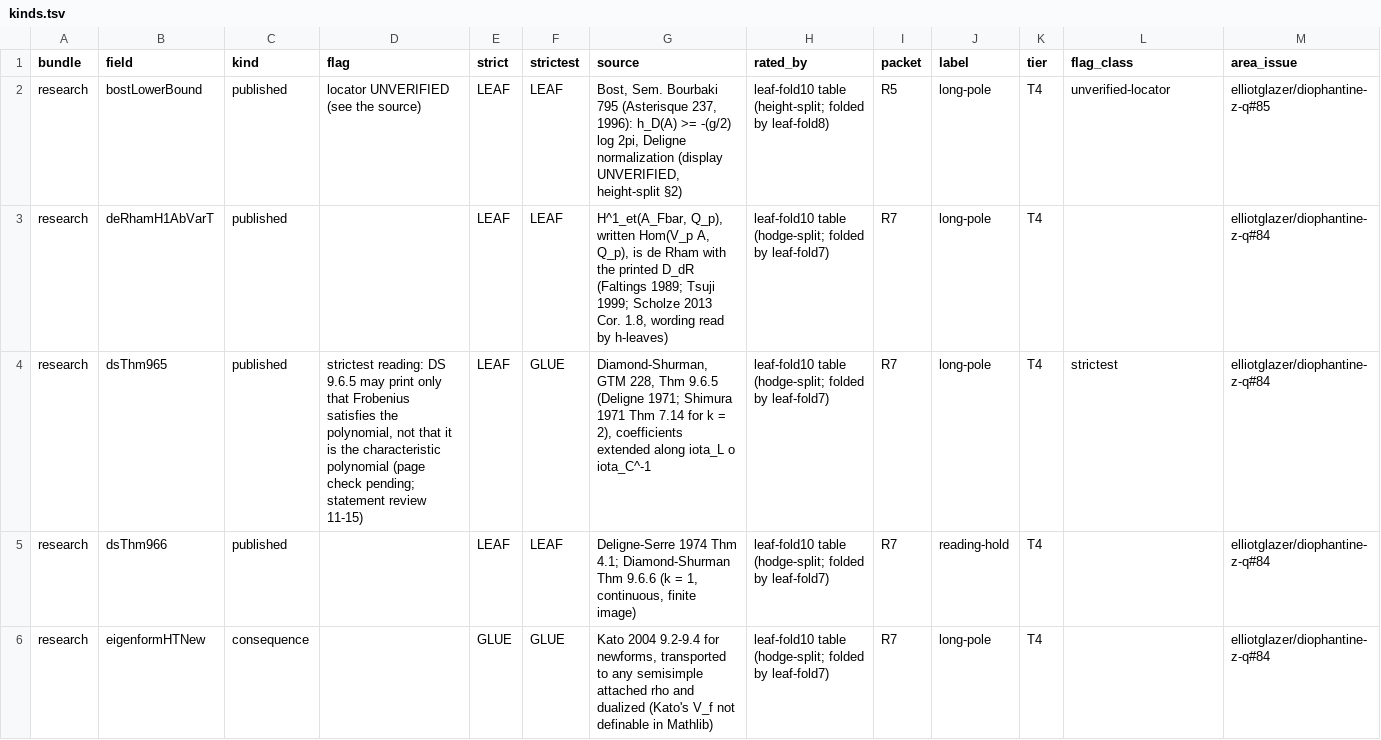
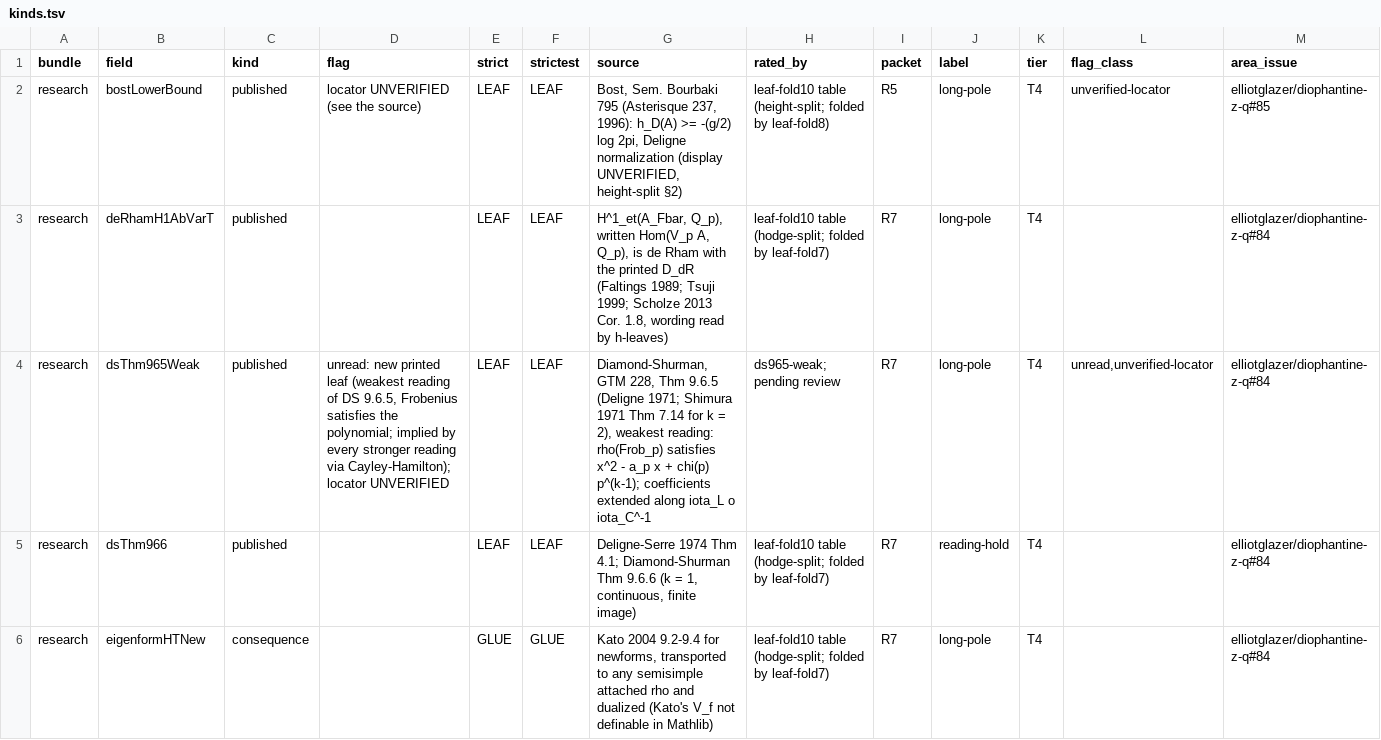
Before and after one commit to CheyLoveday/diophantine-z-q, a TSV file: docs/one-proof/kinds.tsv, drawn as a sheet; only a part is shown.

Commit message:
leaf-fold30: dsThm965 from its weakest reading DSThm965Weak (ds965-weak; the converse by Cayley-Hamilton); autofold, TailZ38, open32; the old row's packet, label and tier kept

```diff
--- a/docs/one-proof/kinds.tsv
+++ b/docs/one-proof/kinds.tsv
@@ -3,3 +3,3 @@ research	bostLowerBound	published	locator UNVERIFIED (see the source)	LEAF	LEAF
 research	deRhamH1AbVarT	published		LEAF	LEAF	H^1_et(A_Fbar, Q_p), written Hom(V_p A, Q_p), is de Rham with the printed D_dR (Faltings 1989; Tsuji 1999; Scholze 2013 Cor. 1.8, wording read by h-leaves)	leaf-fold10 table (hodge-split; folded by leaf-fold7)	R7	long-pole	T4		elliotglazer/diophantine-z-q#84
-research	dsThm965	published	strictest reading: DS 9.6.5 may print only that Frobenius satisfies the polynomial, not that it is the characteristic polynomial (page check pending; statement review 11-15)	LEAF	GLUE	Diamond-Shurman, GTM 228, Thm 9.6.5 (Deligne 1971; Shimura 1971 Thm 7.14 for k = 2), coefficients extended along iota_L o iota_C^-1	leaf-fold10 table (hodge-split; folded by leaf-fold7)	R7	long-pole	T4	strictest	elliotglazer/diophantine-z-q#84
+research	dsThm965Weak	published	unread: new printed leaf (weakest reading of DS 9.6.5, Frobenius satisfies the polynomial; implied by every stronger reading via Cayley-Hamilton); locator UNVERIFIED	LEAF	LEAF	Diamond-Shurman, GTM 228, Thm 9.6.5 (Deligne 1971; Shimura 1971 Thm 7.14 for k = 2), weakest reading: rho(Frob_p) satisfies x^2 - a_p x + chi(p) p^(k-1); coefficients extended along iota_L o iota_C^-1	ds965-weak; pending review	R7	long-pole	T4	unread,unverified-locator	elliotglazer/diophantine-z-q#84
 research	dsThm966	published		LEAF	LEAF	Deligne-Serre 1974 Thm 4.1; Diamond-Shurman Thm 9.6.6 (k = 1, continuous, finite image)	leaf-fold10 table (hodge-split; folded by leaf-fold7)	R7	reading-hold	T4		elliotglazer/diophantine-z-q#84
```
Also changed, not shown: 3 other files.
